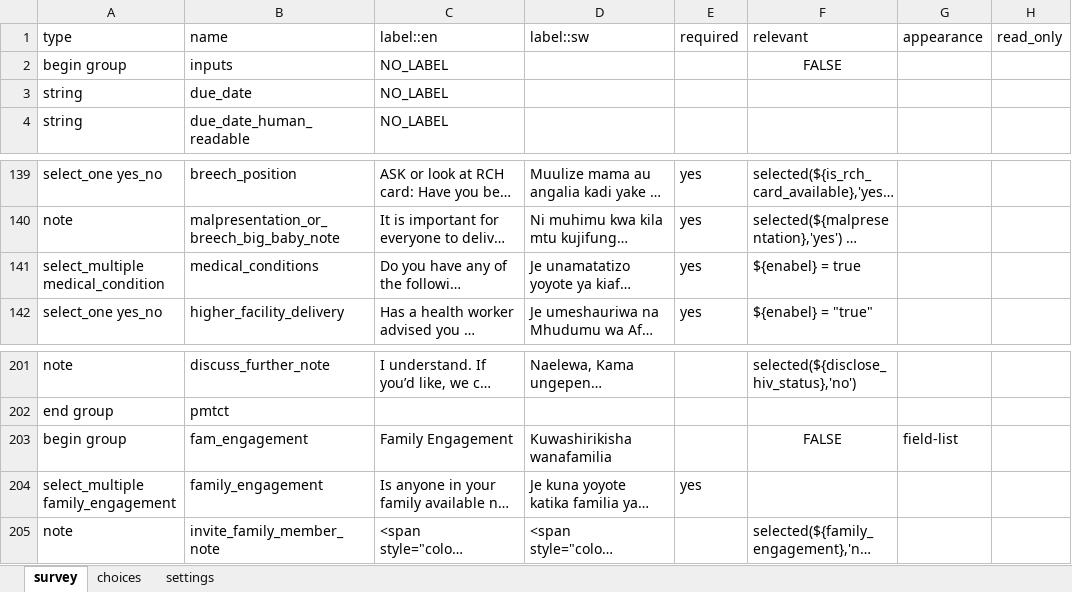
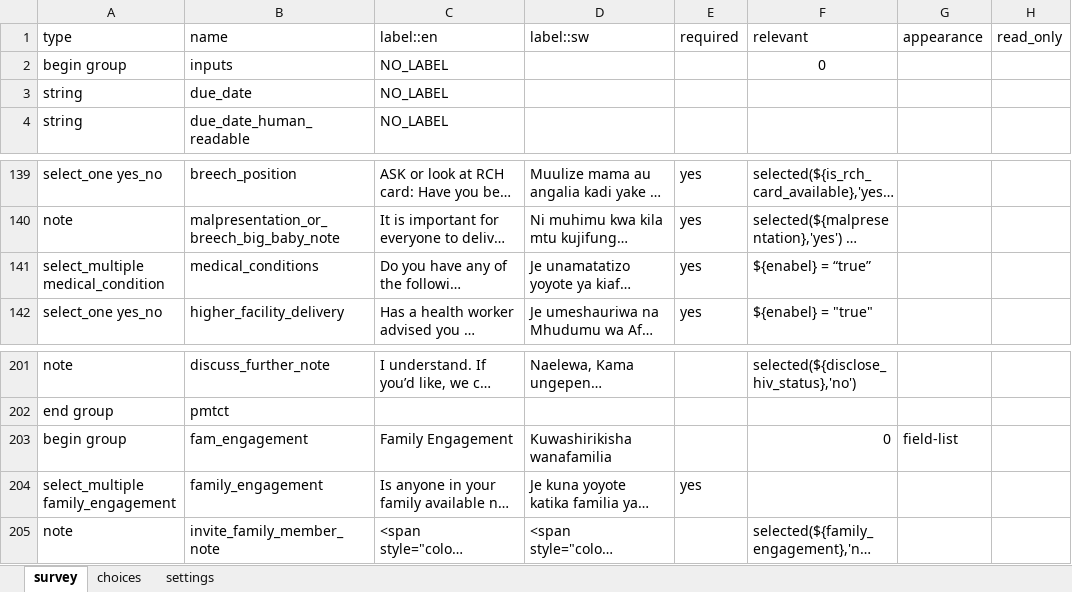
Before and after one commit to sookwalinga/cht-core, an Excel workbook: forms/app/pregnancy.xlsx, sheet survey, drawn as a sheet; only a part is shown, gaps mark what is left out; long unchanged cells end in …; values as stored, in another font and other column widths than the file's, no borders; the diff names each change by its address in the sheet, - before the commit and + after, or states it on an @@ line.

Commit message:
* changed wording in chv_youth_peer_education form (#95)
*corrected the relevance condition for medical_condition variable in pregnancy form

Co-authored-by: nitusima <nkataraia@d-treee.org>

```diff
--- a/forms/app/pregnancy.xlsx (sheet survey)
+++ b/forms/app/pregnancy.xlsx (sheet survey)
-F2: FALSE
+F2: 0
-F141: ${enabel} = true
+F141: ${enabel} = “true”
-F203: FALSE
+F203: 0
-F203 alignment: center
+F203 alignment: right
```
Also changed, not shown: forms/app/chv_youth_peer_education.xlsx, 2 other files.
